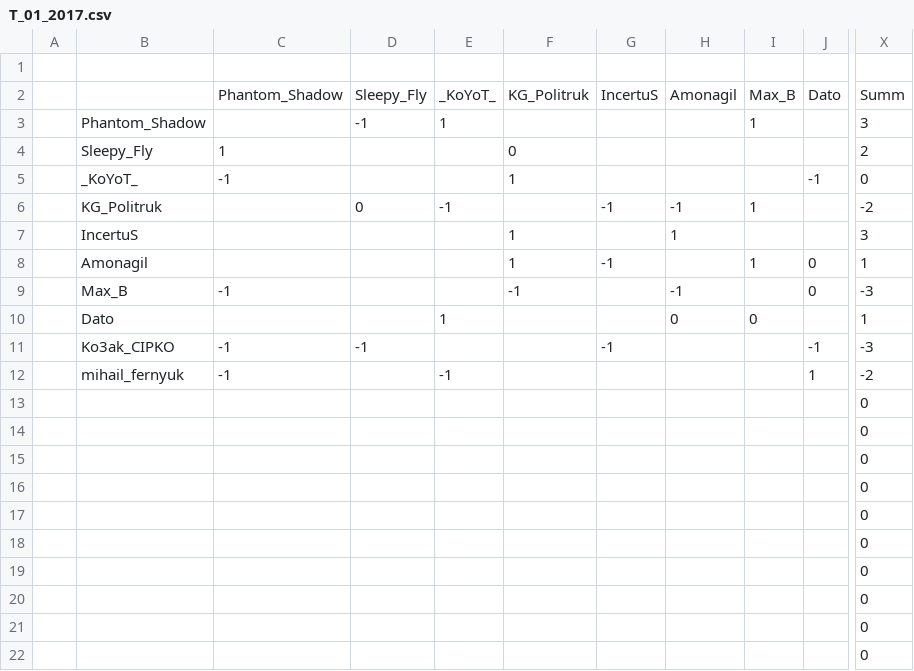
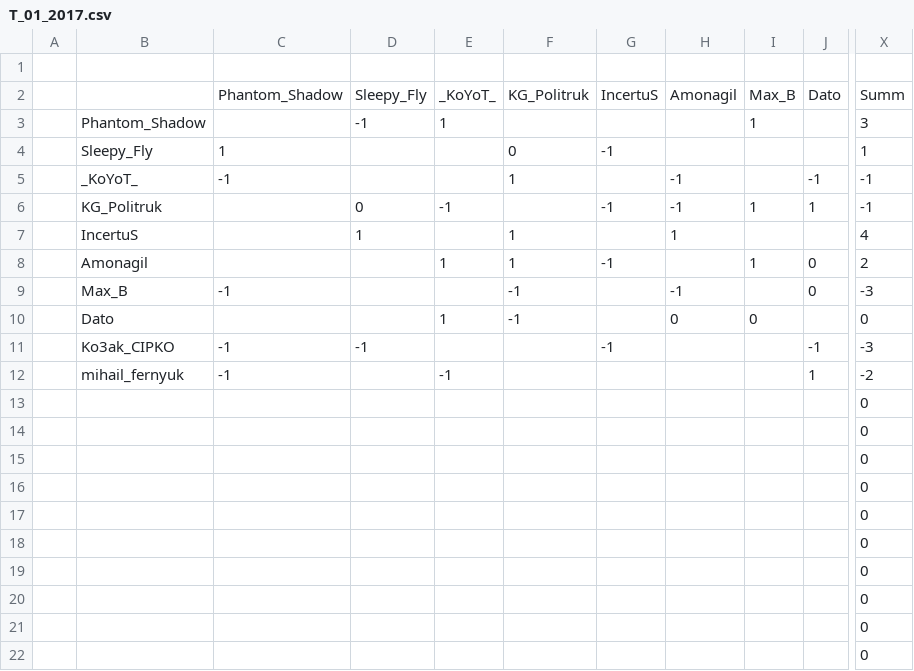
Before and after one commit to DrGonzzo/tournament, a CSV file: T_01_2017.csv, drawn as a sheet; only a part is shown, gaps mark what is left out; the diff names each change by its address in the sheet, - before the commit and + after, or states it on an @@ line.

Commit message:
Add files via upload

```diff
--- a/T_01_2017.csv
+++ b/T_01_2017.csv
-G4: (empty)
+G4: -1
-X4: 2
+X4: 1
-H5: (empty)
+H5: -1
-X5: 0
+X5: -1
-J6: (empty)
+J6: 1
-X6: -2
+X6: -1
-D7: (empty)
+D7: 1
-X7: 3
+X7: 4
-E8: (empty)
+E8: 1
-X8: 1
+X8: 2
-F10: (empty)
+F10: -1
-X10: 1
+X10: 0
```
